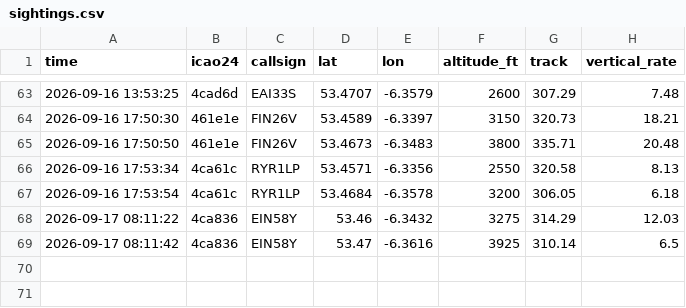
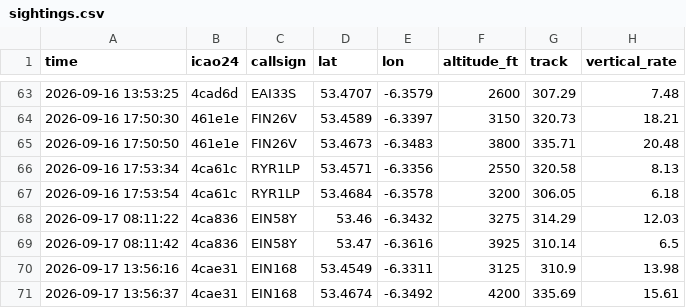
Before and after one commit to Jbot478/flight-tracker, a CSV file: analysis/observations/sightings.csv, drawn as a sheet; only a part is shown, gaps mark what is left out.

```diff
--- a/analysis/observations/sightings.csv
+++ b/analysis/observations/sightings.csv
@@ -69 +69,3 @@ time,icao24,callsign,lat,lon,altitude_ft,track,vertical_rate
 2026-09-17 08:11:42,4ca836,EIN58Y,53.47,-6.3616,3925,310.14,6.5
+2026-09-17 13:56:16,4cae31,EIN168,53.4549,-6.3311,3125,310.9,13.98
+2026-09-17 13:56:37,4cae31,EIN168,53.4674,-6.3492,4200,335.69,15.61
```
Also changed, not shown: analysis/observations/polls.csv.
